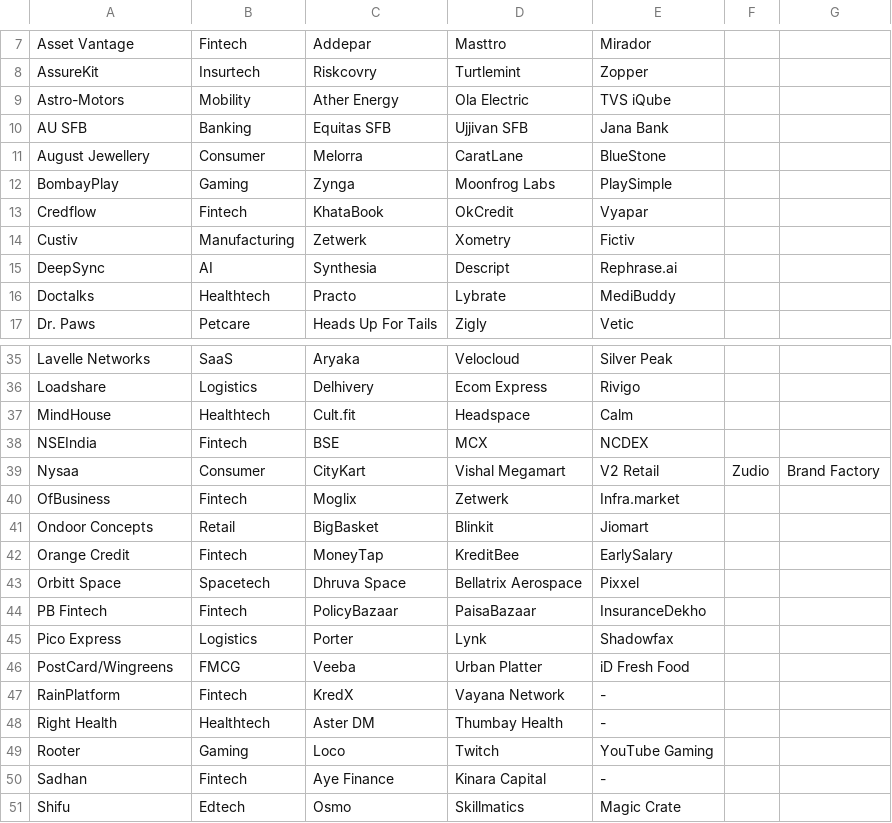
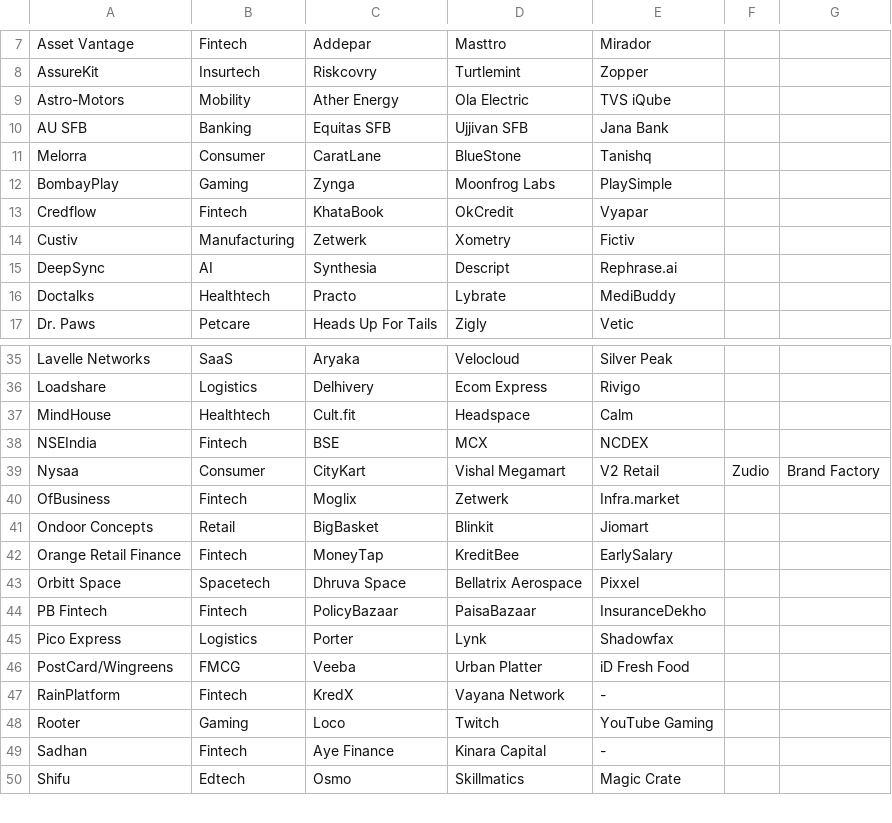
Before and after one commit to prabodh256/JJFO-News-Bulletin, a CSV file: companies.csv, drawn as a sheet; only a part is shown, gaps mark what is left out.

Commit message:
Rename companies in companies.csv
Updated company names in the CSV file.

```diff
--- a/companies.csv
+++ b/companies.csv
@@ -10,3 +10,3 @@ Astro-Motors,Mobility,Ather Energy,Ola Electric,TVS iQube
 AU SFB,Banking,Equitas SFB,Ujjivan SFB,Jana Bank
-August Jewellery,Consumer,Melorra,CaratLane,BlueStone
+Melorra,Consumer,CaratLane,BlueStone,Tanishq
 BombayPlay,Gaming,Zynga,Moonfrog Labs,PlaySimple
@@ -41,3 +41,3 @@ OfBusiness,Fintech,Moglix,Zetwerk,Infra.market
 Ondoor Concepts,Retail,BigBasket,Blinkit,Jiomart
-Orange Credit,Fintech,MoneyTap,KreditBee,EarlySalary
+Orange Retail Finance,Fintech,MoneyTap,KreditBee,EarlySalary
 Orbitt Space,Spacetech,Dhruva Space,Bellatrix Aerospace,Pixxel
@@ -47,3 +47,2 @@ PostCard/Wingreens,FMCG,Veeba,Urban Platter,iD Fresh Food
 RainPlatform,Fintech,KredX,Vayana Network,-
-Right Health,Healthtech,Aster DM,Thumbay Health,-
 Rooter,Gaming,Loco,Twitch,YouTube Gaming
```
